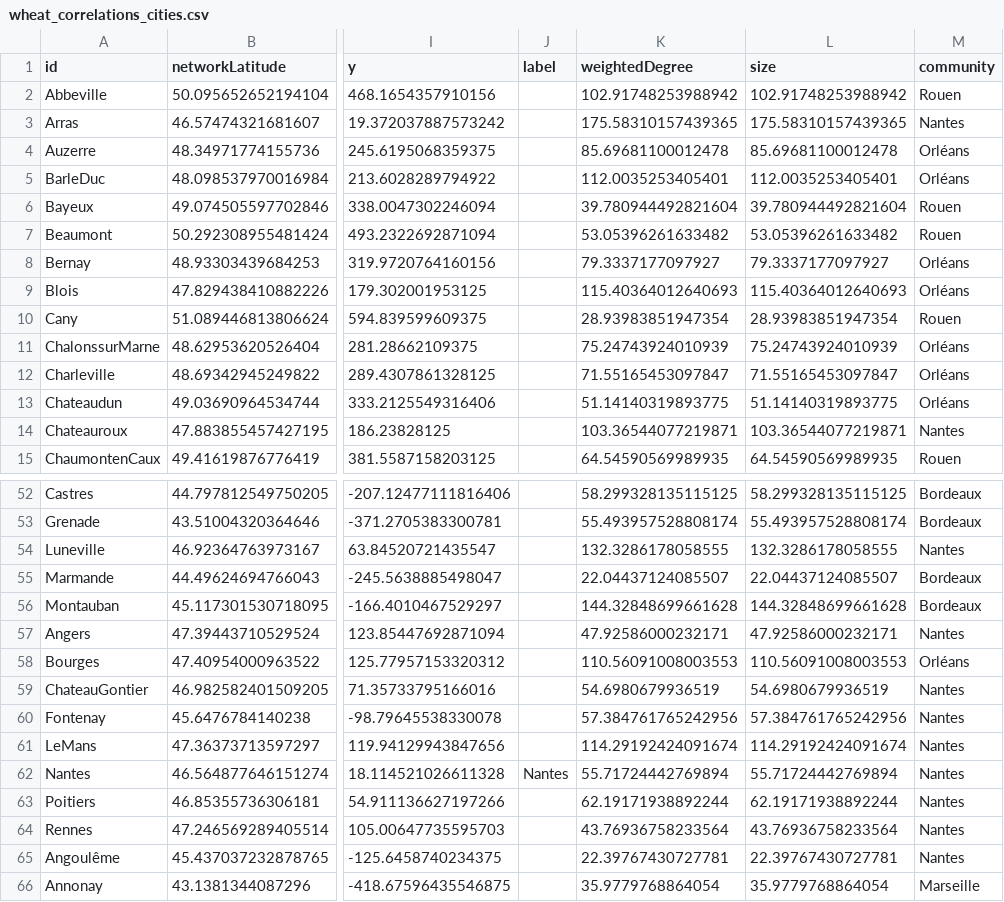
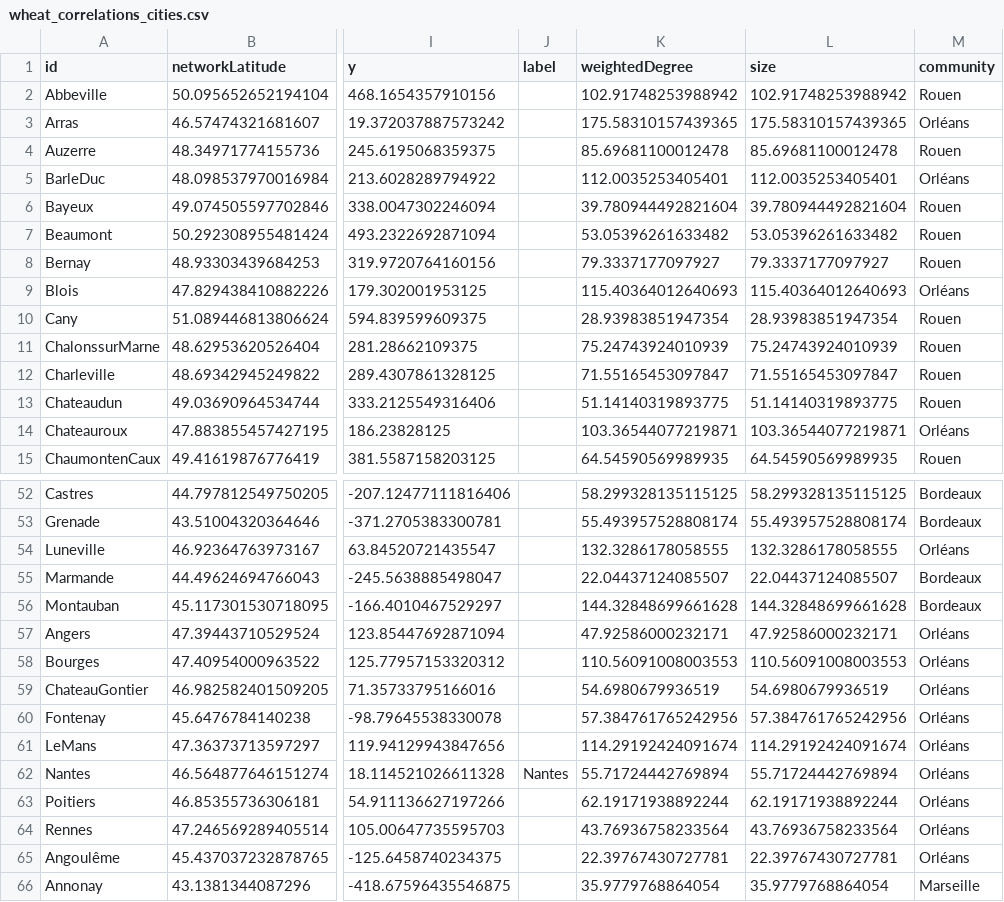
Before and after one commit to medialab/portic-storymaps-2023, a CSV file: data/wheat_correlations_cities.csv, drawn as a sheet; only a part is shown, gaps mark what is left out; the diff covers the shown part only; the diff names each change by its address in the sheet, - before the commit and + after, or states it on an @@ line.

```diff
--- a/data/wheat_correlations_cities.csv
+++ b/data/wheat_correlations_cities.csv
-M3 (community): Nantes
+M3 (community): Orléans
-M4 (community): Orléans
+M4 (community): Rouen
-M8 (community): Orléans
+M8 (community): Rouen
-M11:M13 (community): Orléans
+M11:M13 (community): Rouen
-M14 (community): Nantes
+M14 (community): Orléans
-M54 (community): Nantes
+M54 (community): Orléans
-M57 (community): Nantes
+M57 (community): Orléans
-M59:M65 (community): Nantes
+M59:M65 (community): Orléans
```
Also changed, not shown: 10 edited cells elsewhere in this file, data/compare_french_ships_to_marseille_accross_time.csv, data/evolution-exports-levant.csv, 21 other files.
